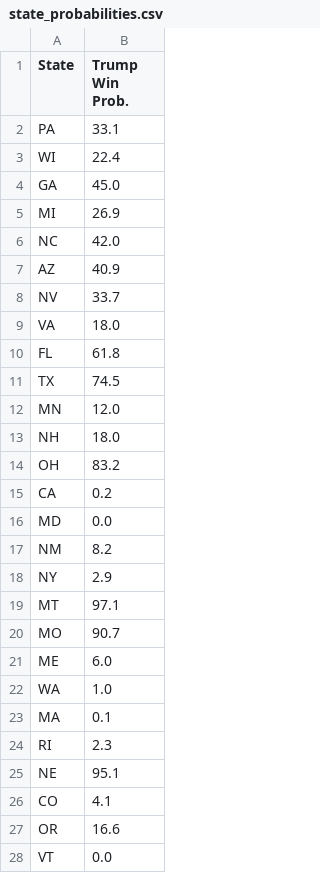
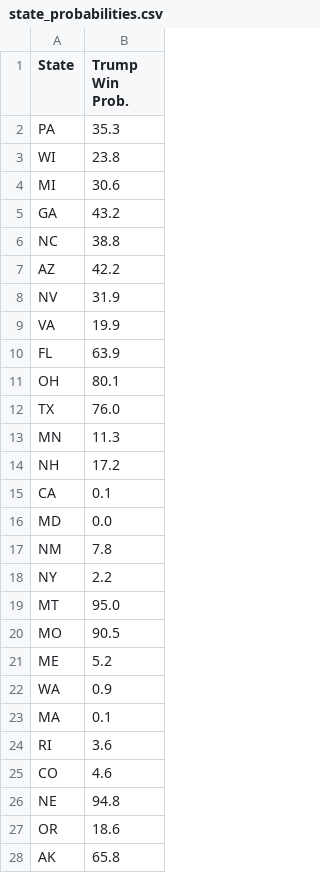
Before and after one commit to acbass49/Election2024, a CSV file: data/state_probabilities.csv, drawn as a sheet; only a part is shown; the shorter side is filled out with more unchanged rows; the diff covers the shown part only.

```diff
--- a/data/state_probabilities.csv
+++ b/data/state_probabilities.csv
@@ -1,27 +1,28 @@
 State,Trump Win Prob.
-PA,33.1
-WI,22.4
-GA,45.0
-MI,26.9
-NC,42.0
-AZ,40.9
-NV,33.7
-VA,18.0
-FL,61.8
-TX,74.5
-MN,12.0
-NH,18.0
-OH,83.2
-CA,0.2
+PA,35.3
+WI,23.8
+MI,30.6
+GA,43.2
+NC,38.8
+AZ,42.2
+NV,31.9
+VA,19.9
+FL,63.9
+OH,80.1
+TX,76.0
+MN,11.3
+NH,17.2
+CA,0.1
 MD,0.0
-NM,8.2
-NY,2.9
-MT,97.1
-MO,90.7
-ME,6.0
-WA,1.0
+NM,7.8
+NY,2.2
+MT,95.0
+MO,90.5
+ME,5.2
+WA,0.9
 MA,0.1
-RI,2.3
-NE,95.1
-CO,4.1
-OR,16.6
+RI,3.6
+CO,4.6
+NE,94.8
+OR,18.6
+AK,65.8
```
Also changed, not shown: 6 added rows, 6 removed rows and 3 edited cells elsewhere in this file, data/priors.csv, data/simulation_data.csv, 1 other file.
